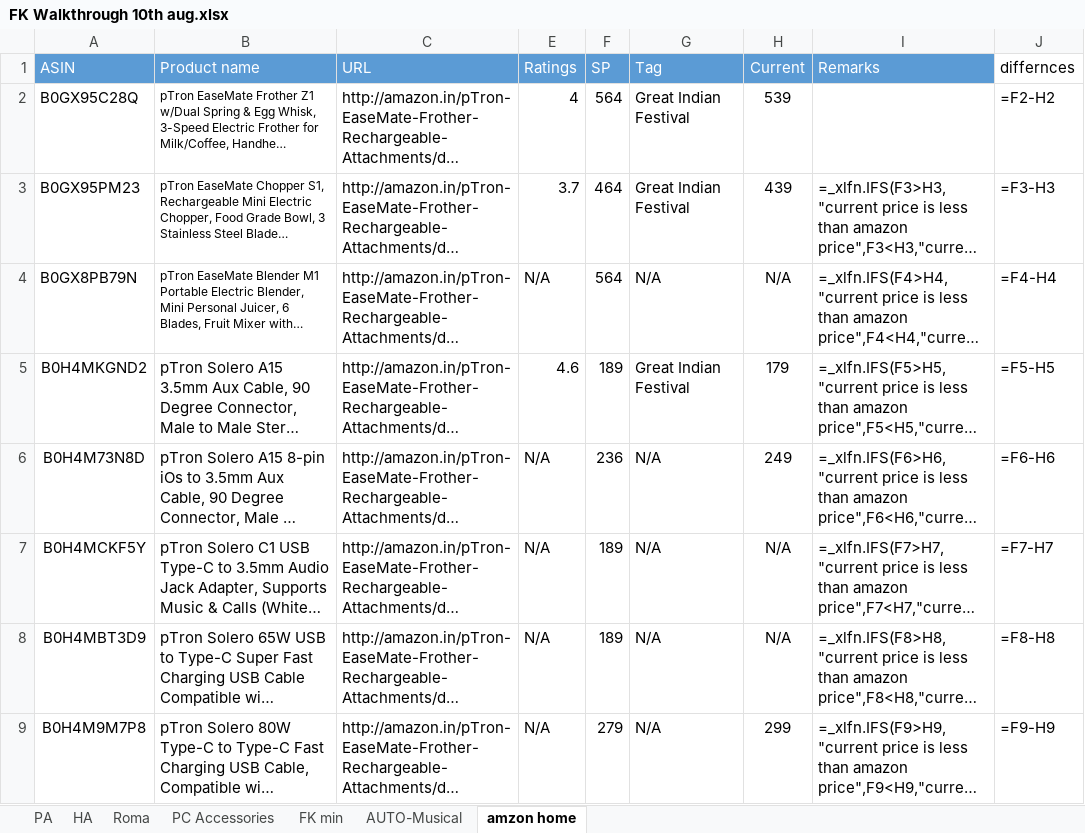
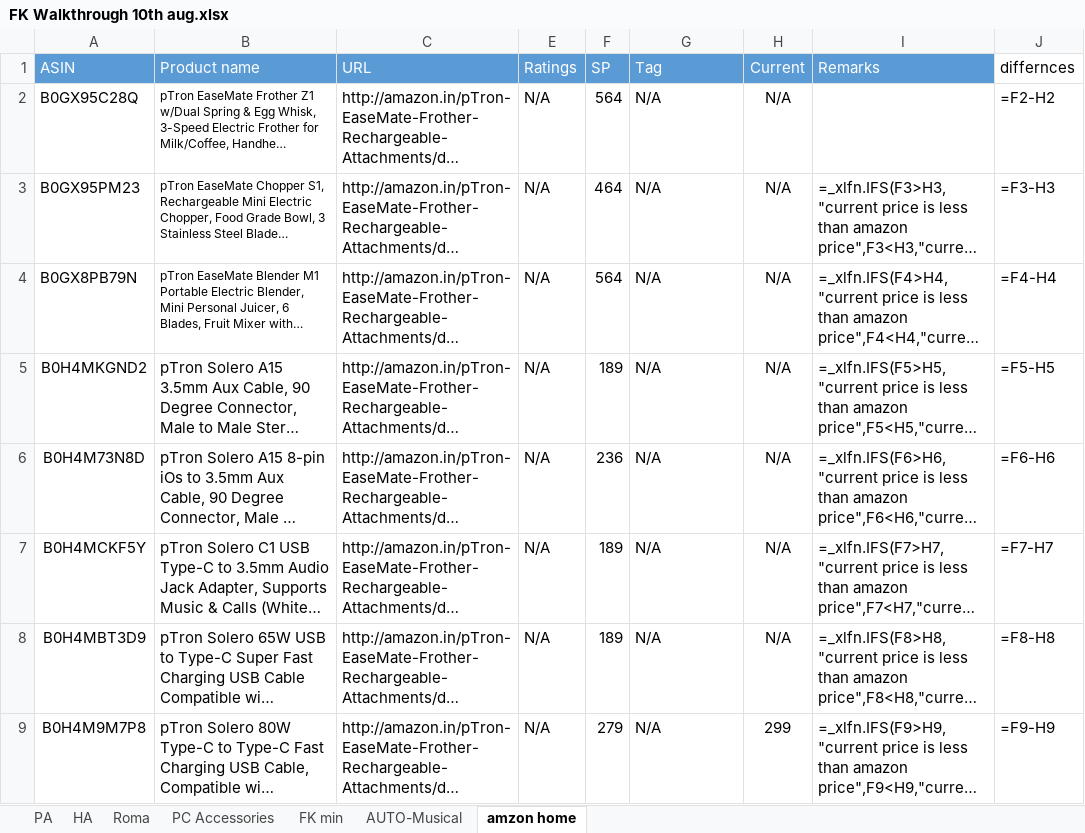
Before and after one commit to saiallaturthi/amazon-price-scraper, an Excel workbook: FK Walkthrough 10th aug.xlsx, sheet amzon home, drawn as a sheet; only a part is shown; long unchanged cells end in …; values as stored, in another font and other column widths than the file's, no borders; formulas without a stored value are shown as written; the diff names each change by its address in the sheet, - before the commit and + after, or states it on an @@ line.

```diff
--- a/FK Walkthrough 10th aug.xlsx (sheet amzon home)
+++ b/FK Walkthrough 10th aug.xlsx (sheet amzon home)
-E2 (Ratings): 4
+E2 (Ratings): N/A
-G2:G3 (Tag): Great Indian Festival
+G2:G3 (Tag): N/A
-H2 (Current): 539
+H2 (Current): N/A
-E3 (Ratings): 3.7
+E3 (Ratings): N/A
-H3 (Current): 439
+H3 (Current): N/A
-E5 (Ratings): 4.6
+E5 (Ratings): N/A
-G5 (Tag): Great Indian Festival
+G5 (Tag): N/A
-H5 (Current): 179
+H5 (Current): N/A
-H6 (Current): 249
+H6 (Current): N/A
```
